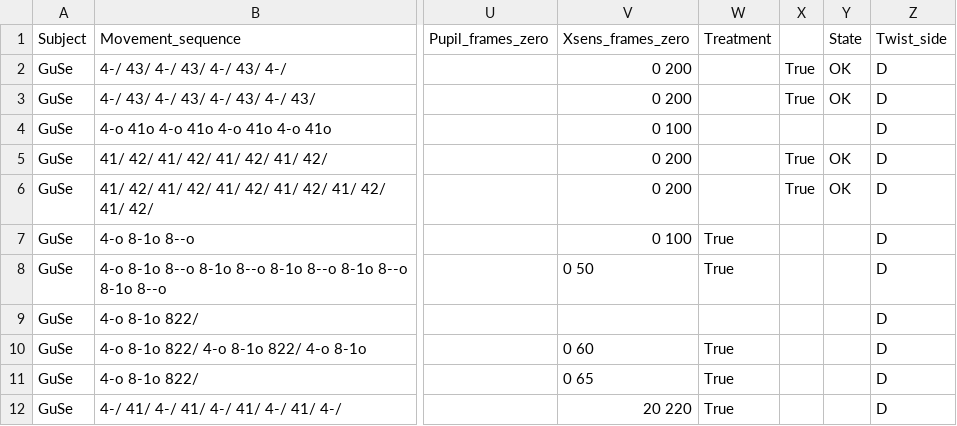
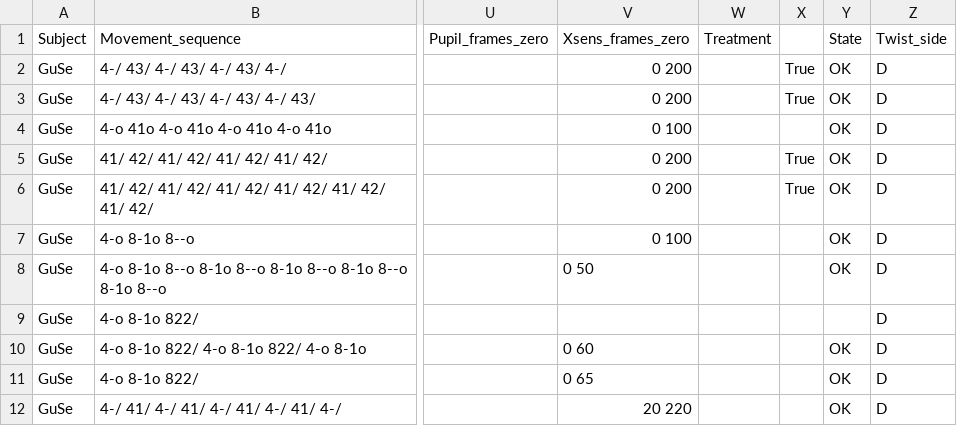
Before and after one commit to Infa60/Trampoline_EyeTracking_IMUs, a CSV file: Trials_name_mapping.csv, drawn as a sheet; only a part is shown, gaps mark what is left out; the diff covers the shown part only; the diff names each change by its address in the sheet, - before the commit and + after, or states it on an @@ line.

Commit message:
up

```diff
--- a/Trials_name_mapping.csv
+++ b/Trials_name_mapping.csv
-Y4 (State): (empty)
+Y4 (State): OK
-W7:W8 (Treatment): True
+W7:W8 (Treatment): (empty)
-Y7:Y8 (State): (empty)
+Y7:Y8 (State): OK
-W10:W12 (Treatment): True
+W10:W12 (Treatment): (empty)
-Y10:Y12 (State): (empty)
+Y10:Y12 (State): OK
```
Also changed, not shown: 42 edited cells elsewhere in this file.
